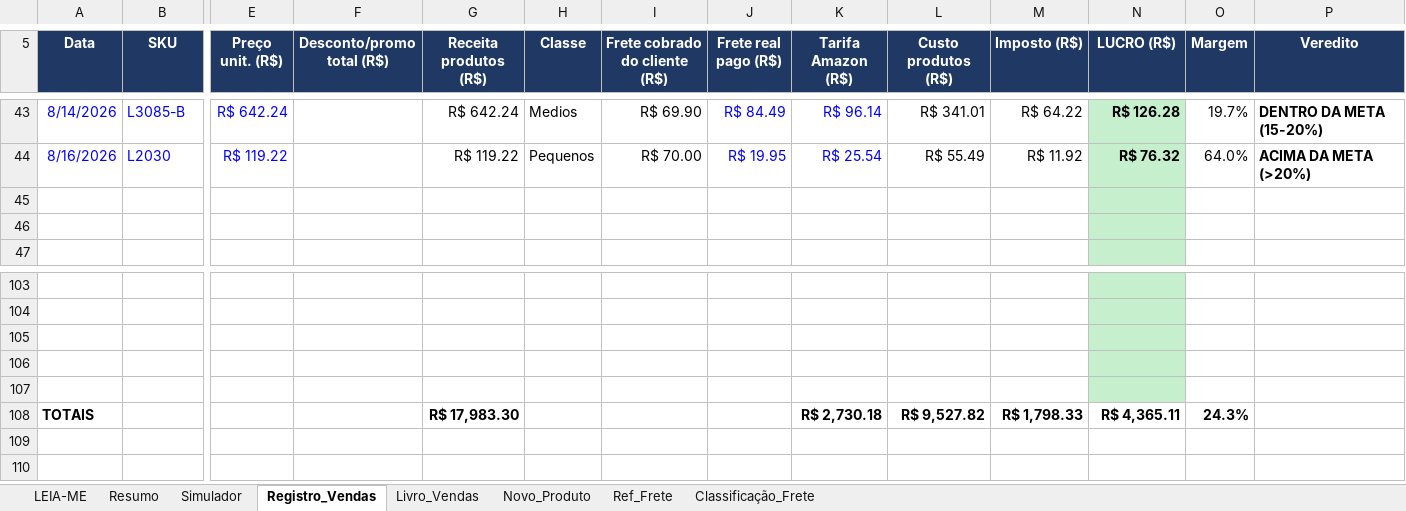
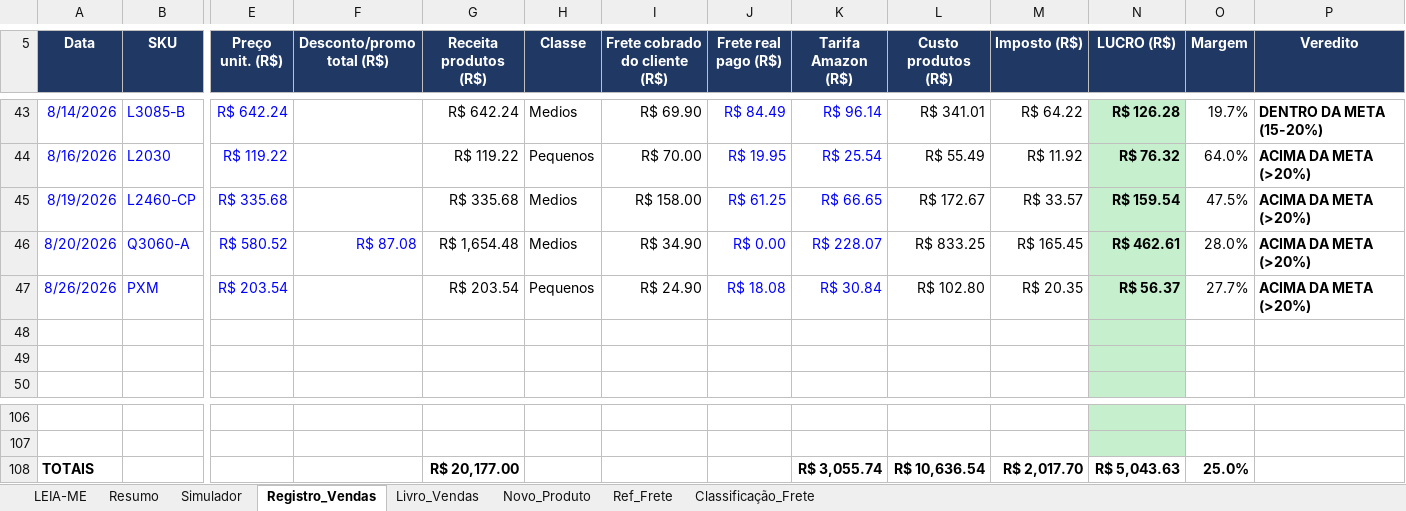
Before and after one commit to WinnetMetais/Marketplaces---Leo, an Excel workbook: dados/Planilha_Mestra_Winnet_v4_3_2.xlsx, sheet Registro_Vendas, drawn as a sheet; only a part is shown, gaps mark what is left out; values as stored, in another font and other column widths than the file's, no borders; removed rows and columns are numbered as before the commit, all else as after; rows hold the shown columns only; the diff names each change by its address in the sheet, - before the commit and + after, or states it on an @@ line.

```diff
--- a/dados/Planilha_Mestra_Winnet_v4_3_2.xlsx (sheet Registro_Vendas)
+++ b/dados/Planilha_Mestra_Winnet_v4_3_2.xlsx (sheet Registro_Vendas)
+row 45: 8/19/2026 | L2460-CP | R$ 335.68 |  | R$ 335.68 | Medios | R$ 158.00 | R$ 61.25 | R$ 66.65 | R$ 172.67 | R$ 33.57 | R$ 159.54 | 47.5% | ACIMA DA META (>20%)
+row 46: 8/20/2026 | Q3060-A | R$ 580.52 | R$ 87.08 | R$ 1,654.48 | Medios | R$ 34.90 | R$ 0.00 | R$ 228.07 | R$ 833.25 | R$ 165.45 | R$ 462.61 | 28.0% | ACIMA DA META (>20%)
+row 47: 8/26/2026 | PXM | R$ 203.54 |  | R$ 203.54 | Pequenos | R$ 24.90 | R$ 18.08 | R$ 30.84 | R$ 102.80 | R$ 20.35 | R$ 56.37 | 27.7% | ACIMA DA META (>20%)
-row 105: (empty)
-row 106: (empty)
-row 107: (empty)
-G108 (Receita produtos (R$)): R$ 17,983.30
+G108 (Receita produtos (R$)): R$ 20,177.00
-K108 (Tarifa Amazon (R$)): R$ 2,730.18
+K108 (Tarifa Amazon (R$)): R$ 3,055.74
-L108 (Custo produtos (R$)): R$ 9,527.82
+L108 (Custo produtos (R$)): R$ 10,636.54
-M108 (Imposto (R$)): R$ 1,798.33
+M108 (Imposto (R$)): R$ 2,017.70
-N108 (LUCRO (R$)): R$ 4,365.11
+N108 (LUCRO (R$)): R$ 5,043.63
-O108 (Margem): 24.3%
+O108 (Margem): 25.0%
```
Also changed, not shown: formulas that keep their value.
